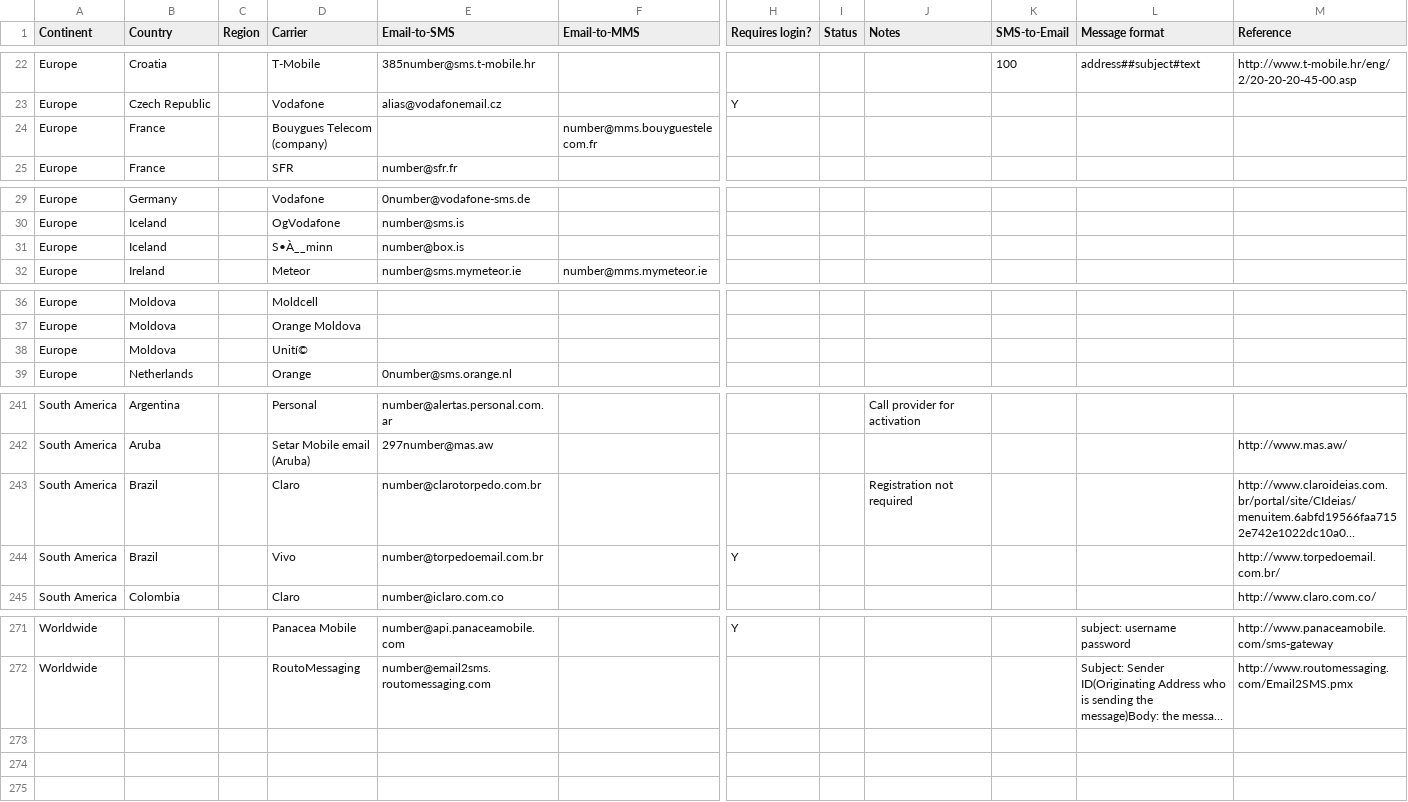
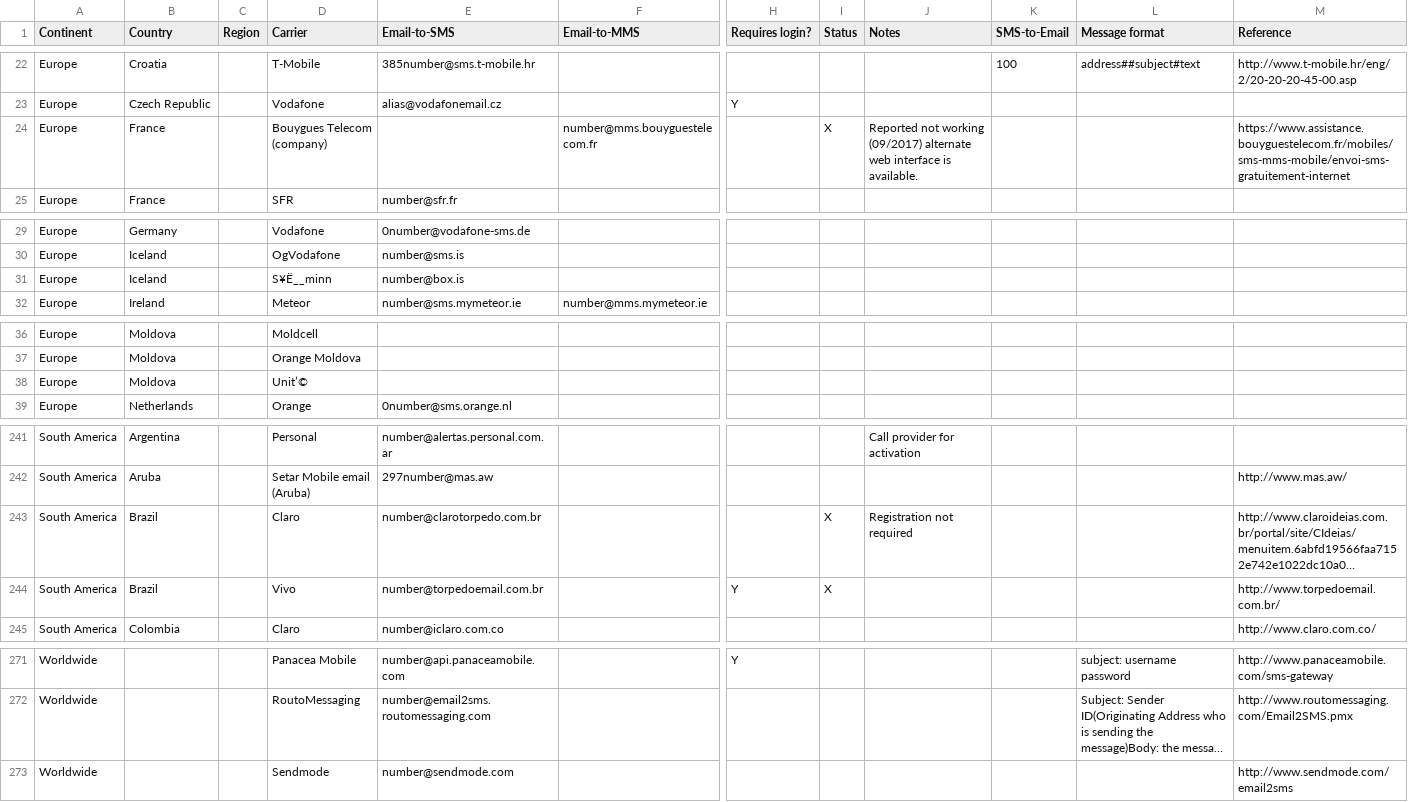
Before and after one commit to mfitzp/List_of_SMS_gateways, a CSV file: email2sms.csv, drawn as a sheet; only a part is shown, gaps mark what is left out; long unchanged cells end in …; rows hold the shown columns only; the diff covers the shown part only; the diff names each change by its address in the sheet, - before the commit and + after, or states it on an @@ line.

Commit message:
Updates from feedback 2017-01-05

```diff
--- a/email2sms.csv
+++ b/email2sms.csv
-I24 (Status): (empty)
+I24 (Status): X
-J24 (Notes): (empty)
+J24 (Notes): Reported not working (09/2017) alternate web interface is available.
-M24 (Reference): (empty)
+M24 (Reference): https://www.assistance.bouyguestelecom.fr/mobiles/sms-mms-mobile/envoi-sms-gratuitement-internet
-D31 (Carrier): S•À__minn
+D31 (Carrier): S¥Ë__minn
-D38 (Carrier): Unití©
+D38 (Carrier): Unit’©
-I243:I244 (Status): (empty)
+I243:I244 (Status): X
+row 273: Worldwide |  |  | Sendmode | number@sendmode.com |  |  |  |  |  |  | http://www.sendmode.com/email2sms
```
Also changed, not shown: 1 edited cell elsewhere in this file.
